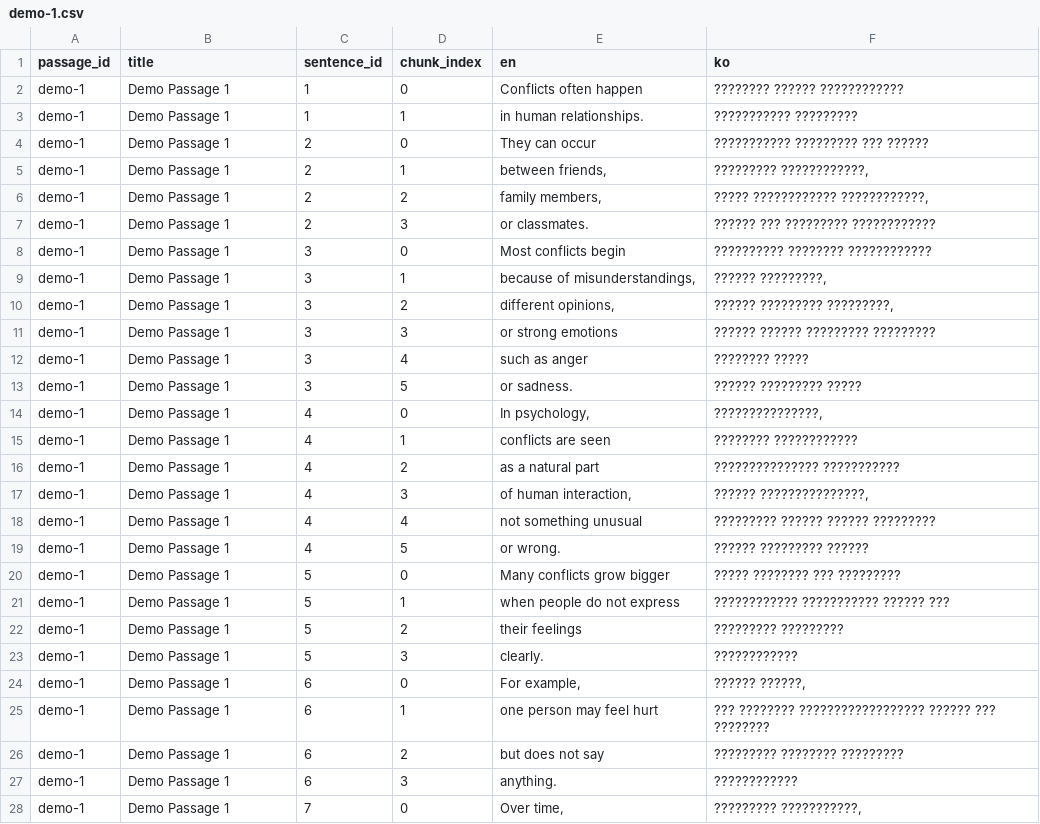
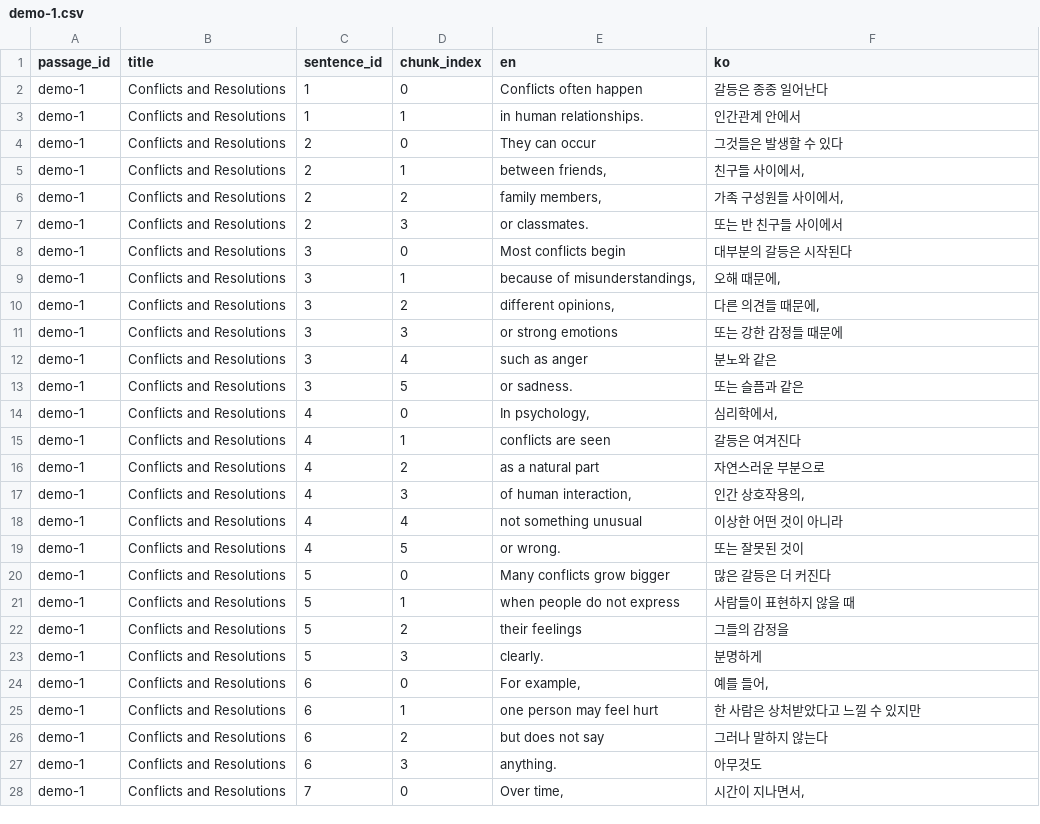
Before and after one commit to Linguisti/chunk-reader-app, a CSV file: public/passages/demo-1.csv, drawn as a sheet; only a part is shown; the diff covers the shown part only; the diff names each change by its address in the sheet, - before the commit and + after, or states it on an @@ line.

```diff
--- a/public/passages/demo-1.csv
+++ b/public/passages/demo-1.csv
-B2:B28 (title): Demo Passage 1
+B2:B28 (title): Conflicts and Resolutions
-F2 (ko): ???????? ?????? ????????????
+F2 (ko): 갈등은 종종 일어난다
-F3 (ko): ??????????? ?????????
+F3 (ko): 인간관계 안에서
-F4 (ko): ??????????? ????????? ??? ??????
+F4 (ko): 그것들은 발생할 수 있다
-F5 (ko): ????????? ????????????,
+F5 (ko): 친구들 사이에서,
-F6 (ko): ????? ???????????? ????????????,
+F6 (ko): 가족 구성원들 사이에서,
-F7 (ko): ?????? ??? ????????? ????????????
+F7 (ko): 또는 반 친구들 사이에서
-F8 (ko): ?????????? ???????? ????????????
+F8 (ko): 대부분의 갈등은 시작된다
-F9 (ko): ?????? ?????????,
+F9 (ko): 오해 때문에,
-F10 (ko): ?????? ????????? ?????????,
+F10 (ko): 다른 의견들 때문에,
-F11 (ko): ?????? ?????? ????????? ?????????
+F11 (ko): 또는 강한 감정들 때문에
-F12 (ko): ???????? ?????
+F12 (ko): 분노와 같은
-F13 (ko): ?????? ????????? ?????
+F13 (ko): 또는 슬픔과 같은
-F14 (ko): ???????????????,
+F14 (ko): 심리학에서,
-F15 (ko): ???????? ????????????
+F15 (ko): 갈등은 여겨진다
-F16 (ko): ??????????????? ???????????
+F16 (ko): 자연스러운 부분으로
-F17 (ko): ?????? ???????????????,
+F17 (ko): 인간 상호작용의,
-F18 (ko): ????????? ?????? ?????? ?????????
+F18 (ko): 이상한 어떤 것이 아니라
-F19 (ko): ?????? ????????? ??????
+F19 (ko): 또는 잘못된 것이
-F20 (ko): ????? ???????? ??? ?????????
+F20 (ko): 많은 갈등은 더 커진다
-F21 (ko): ???????????? ??????????? ?????? ???
+F21 (ko): 사람들이 표현하지 않을 때
-F22 (ko): ????????? ?????????
+F22 (ko): 그들의 감정을
-F23 (ko): ????????????
+F23 (ko): 분명하게
-F24 (ko): ?????? ??????,
+F24 (ko): 예를 들어,
-F25 (ko): ??? ???????? ?????????????????? ?????? ??? ????????
+F25 (ko): 한 사람은 상처받았다고 느낄 수 있지만
-F26 (ko): ????????? ???????? ?????????
+F26 (ko): 그러나 말하지 않는다
-F27 (ko): ????????????
+F27 (ko): 아무것도
-F28 (ko): ????????? ???????????,
+F28 (ko): 시간이 지나면서,
```
Also changed, not shown: 105 edited cells elsewhere in this file, public/passages/새 텍스트 문서.csv, 1 other file.
